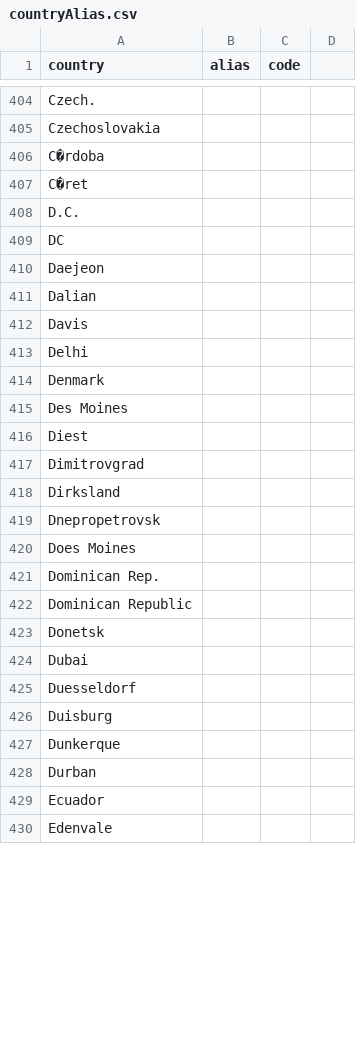
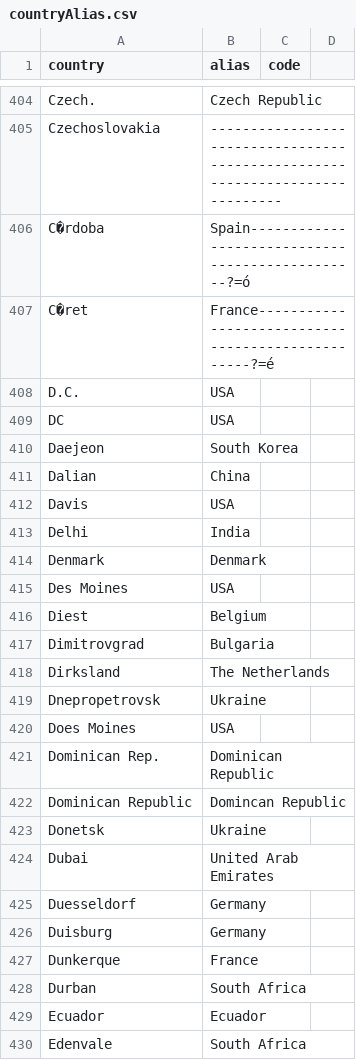
Before and after one commit to notPlancha/projeto-adb, a CSV file: data/countryAlias.csv, drawn as a sheet; only a part is shown, gaps mark what is left out; the diff covers the shown part only; the diff names each change by its address in the sheet, - before the commit and + after, or states it on an @@ line.

Commit message:
Update countryAlias.csv

```diff
--- a/data/countryAlias.csv
+++ b/data/countryAlias.csv
-B404 (alias): (empty)
+B404 (alias): Czech Republic
-B405 (alias): (empty)
+B405 (alias): -----------------------------------------------------------------------------
-B406 (alias): (empty)
+B406 (alias): Spain------------------------------------------------?=ó
-B407 (alias): (empty)
+B407 (alias): France--------------------------------------------------?=é
-B408:B409 (alias): (empty)
+B408:B409 (alias): USA
-B410 (alias): (empty)
+B410 (alias): South Korea
-B411 (alias): (empty)
+B411 (alias): China
-B412 (alias): (empty)
+B412 (alias): USA
-B413 (alias): (empty)
+B413 (alias): India
-B414 (alias): (empty)
+B414 (alias): Denmark
-B415 (alias): (empty)
+B415 (alias): USA
-B416 (alias): (empty)
+B416 (alias): Belgium
-B417 (alias): (empty)
+B417 (alias): Bulgaria
-B418 (alias): (empty)
+B418 (alias): The Netherlands
-B419 (alias): (empty)
+B419 (alias): Ukraine
-B420 (alias): (empty)
+B420 (alias): USA
-B421 (alias): (empty)
+B421 (alias): Dominican Republic
-B422 (alias): (empty)
+B422 (alias): Domincan Republic
-B423 (alias): (empty)
+B423 (alias): Ukraine
-B424 (alias): (empty)
+B424 (alias): United Arab Emirates
-B425:B426 (alias): (empty)
+B425:B426 (alias): Germany
-B427 (alias): (empty)
+B427 (alias): France
-B428 (alias): (empty)
+B428 (alias): South Africa
-B429 (alias): (empty)
+B429 (alias): Ecuador
-B430 (alias): (empty)
+B430 (alias): South Africa
```
Also changed, not shown: 1 added row, 1 removed row and 96 edited cells elsewhere in this file.
